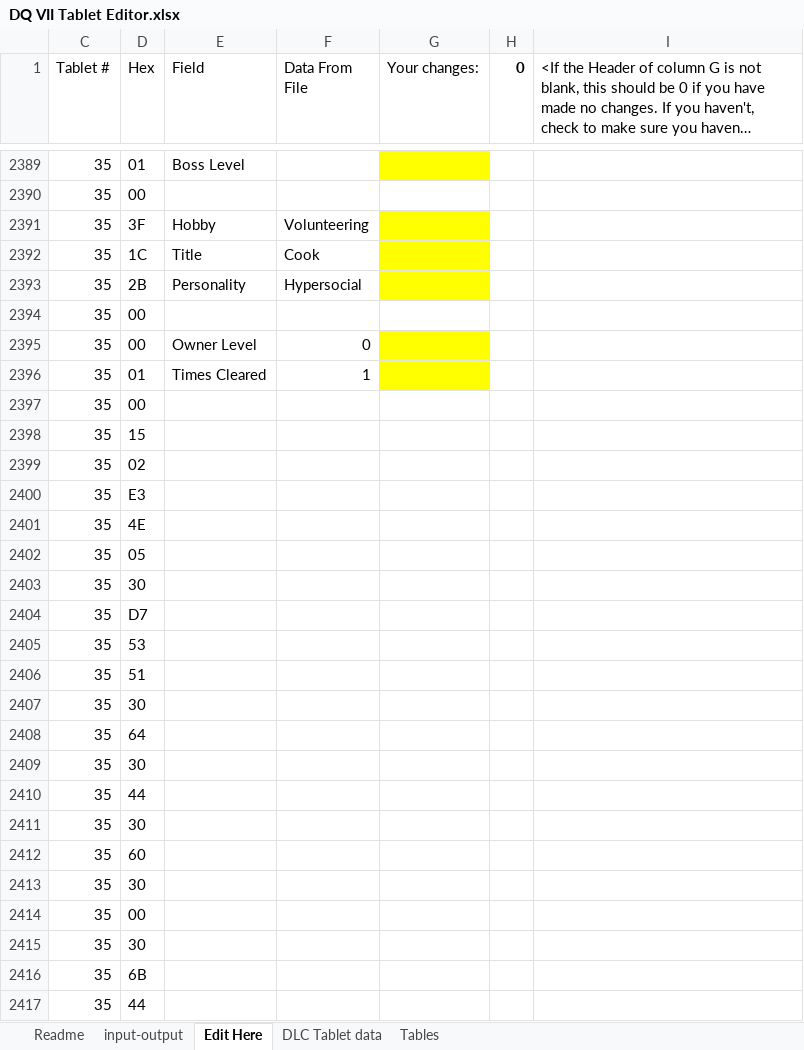
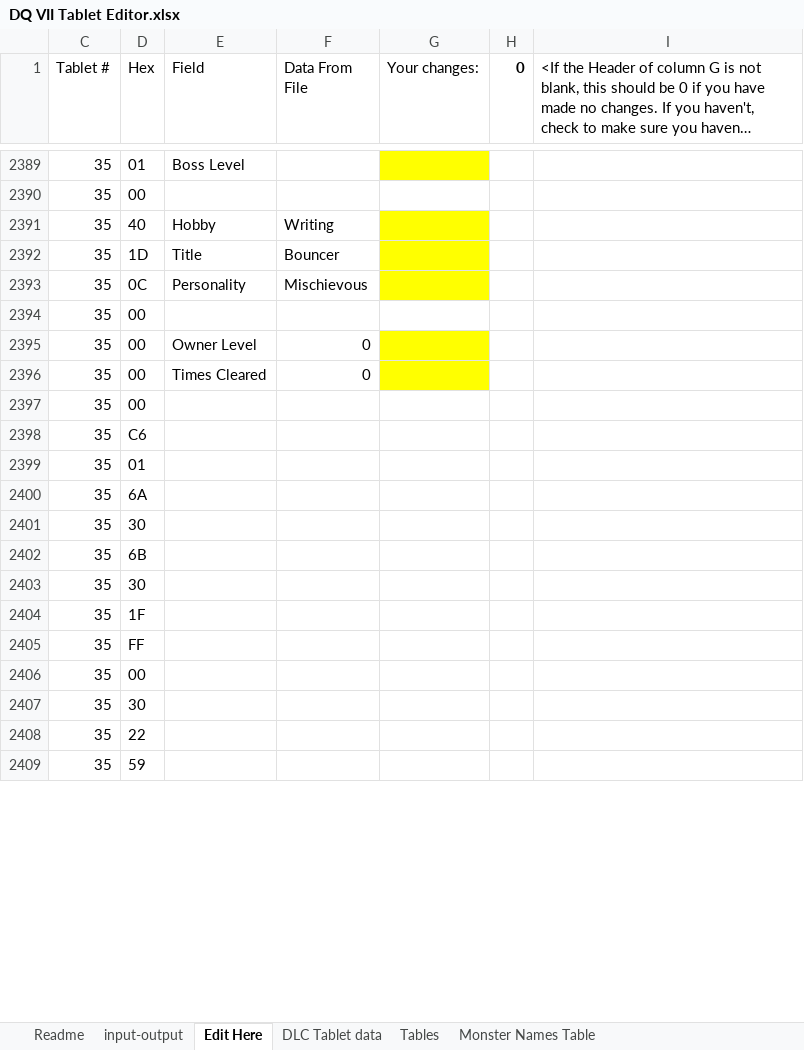
Before and after one commit to ABZB/DQ-VII-Tablet-Editor, an Excel workbook: output/DQ VII Tablet Editor.xlsx, sheet Edit Here, drawn as a sheet; only a part is shown, gaps mark what is left out; long unchanged cells end in …; values as stored, in another font and other column widths than the file's, no borders; removed rows and columns are numbered as before the commit, all else as after; the diff covers the shown part only; the diff names each change by its address in the sheet, - before the commit and + after, or states it on an @@ line.

Commit message:
Fix and update
* fixed bug when editing name of first monster on first tablet

* Added Seahorse Spinney Resident Tablet

* Monster Names for Procedural Tablets now show the associated Monster.

```diff
--- a/output/DQ VII Tablet Editor.xlsx (sheet Edit Here)
+++ b/output/DQ VII Tablet Editor.xlsx (sheet Edit Here)
+sheet tab: Monster Names Table
-D2391 (Hex): 3F
+D2391 (Hex): 40
-F2391 (Data From File): Volunteering
+F2391 (Data From File): Writing
-D2392 (Hex): 1C
+D2392 (Hex): 1D
-F2392 (Data From File): Cook
+F2392 (Data From File): Bouncer
-D2393 (Hex): 2B
+D2393 (Hex): 0C
-F2393 (Data From File): Hypersocial
+F2393 (Data From File): Mischievous
-D2396 (Hex): 01
+D2396 (Hex): 00
-F2396 (Data From File): 1
+F2396 (Data From File): 0
-row 2398: 35 | 15
-row 2399: 35 | 02
-row 2400: 35 | E3
-row 2401: 35 | 4E
-row 2402: 35 | 05
-row 2404: 35 | D7
-row 2405: 35 | 53
-row 2406: 35 | 51
@@ row 2407 moved to row 2411: 35 @@
-D2398 (Hex): 64
+D2398 (Hex): C6
@@ row 2409 moved to row 2413: 35 @@
-D2399 (Hex): 44
+D2399 (Hex): 01
@@ row 2411 moved to row 2415: 35 @@
-D2400 (Hex): 60
+D2400 (Hex): 6A
-row 2413: 35 | 30
-D2403 (Hex): 44
+D2403 (Hex): 30
+row 2404: 35 | 1F
+row 2405: 35 | FF
@@ row 2414 moved to row 2406: 35 @@
@@ row 2403 moved to row 2407: 35 @@
+row 2408: 35 | 22
+row 2409: 35 | 59
```
Also changed, not shown: 98 added rows, 93 removed rows, 38 moved rows, 830 edited cells and cell formats elsewhere in this sheet, sheet Tables, sheet DLC Tablet data, sheet input-output, formulas that keep their value, hidden cells.
